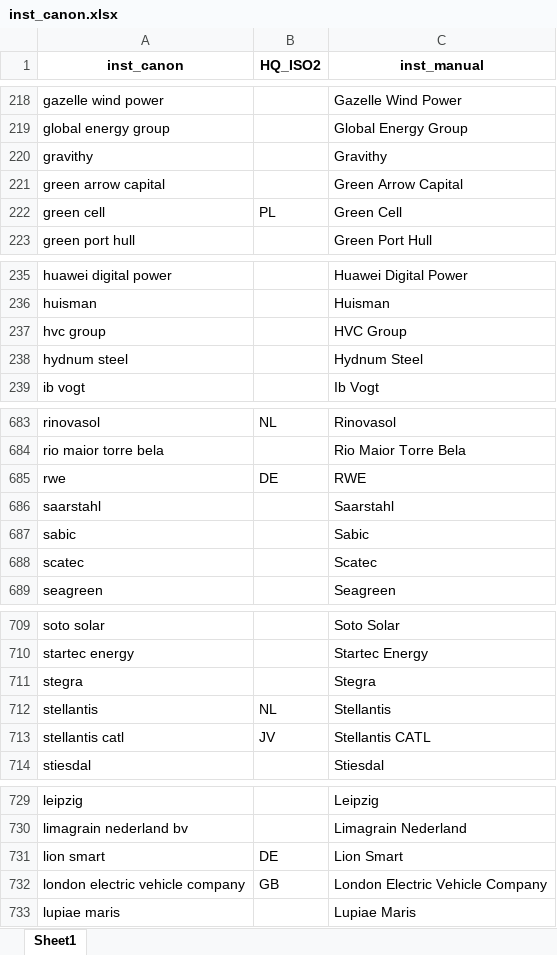
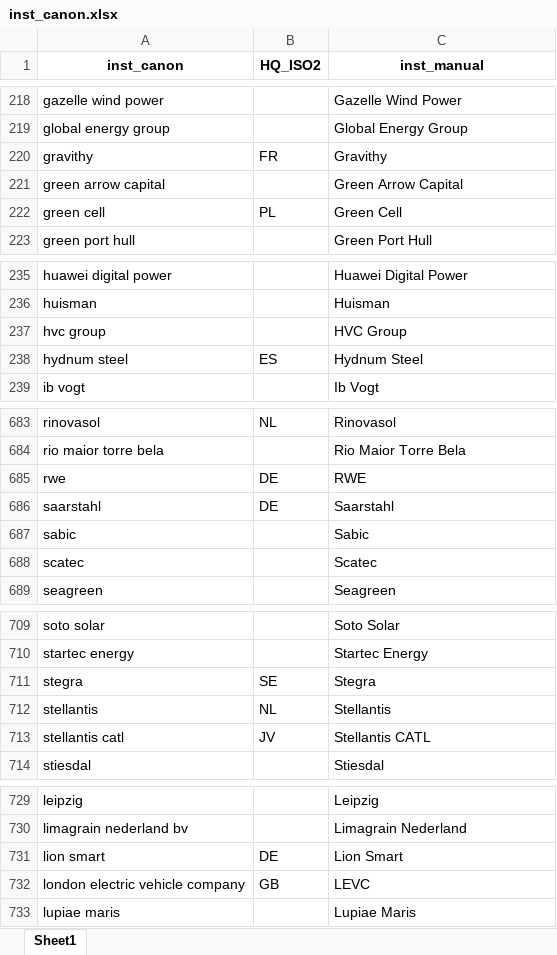
Before and after one commit to benmcwilliams/tuone-core, an Excel workbook: reconcile/storage/input/inst_canon.xlsx, sheet Sheet1, drawn as a sheet; only a part is shown, gaps mark what is left out; values as stored, in another font and other column widths than the file's, no borders; the diff names each change by its address in the sheet, - before the commit and + after, or states it on an @@ line.

```diff
--- a/reconcile/storage/input/inst_canon.xlsx (sheet Sheet1)
+++ b/reconcile/storage/input/inst_canon.xlsx (sheet Sheet1)
-B220 (HQ_ISO2): (empty)
+B220 (HQ_ISO2): FR
-B238 (HQ_ISO2): (empty)
+B238 (HQ_ISO2): ES
-B686 (HQ_ISO2): (empty)
+B686 (HQ_ISO2): DE
-B711 (HQ_ISO2): (empty)
+B711 (HQ_ISO2): SE
-C732 (inst_manual): London Electric Vehicle Company
+C732 (inst_manual): LEVC
```
Also changed, not shown: 2 other files.
